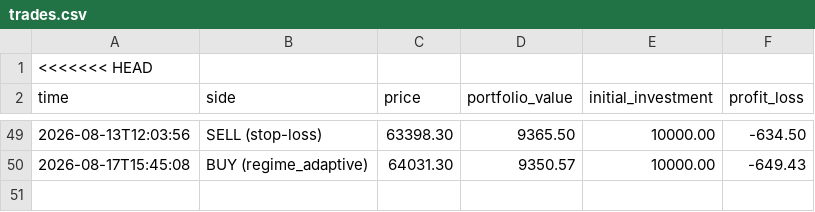
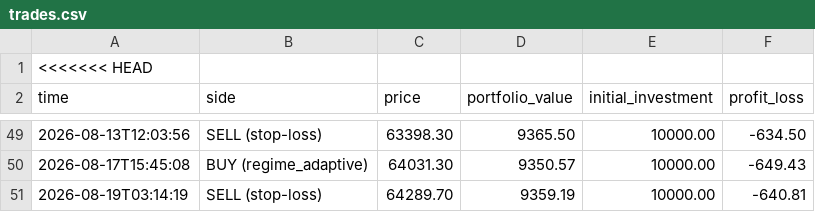
Before and after one commit to tahseenbus/trading-bot, a CSV file: trades.csv, drawn as a sheet; only a part is shown, gaps mark what is left out; the diff names each change by its address in the sheet, - before the commit and + after, or states it on an @@ line.

```diff
--- a/trades.csv
+++ b/trades.csv
+row 51: 2026-08-19T03:14:19 | SELL (stop-loss) | 64289.70 | 9359.19 | 10000.00 | -640.81
```
Also changed, not shown: champion_trades.csv, 2 other files.
